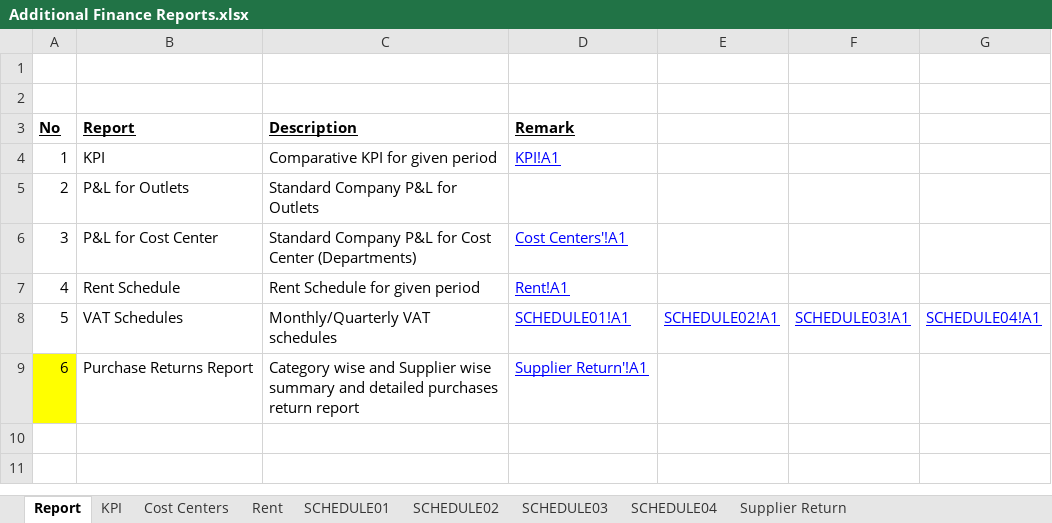
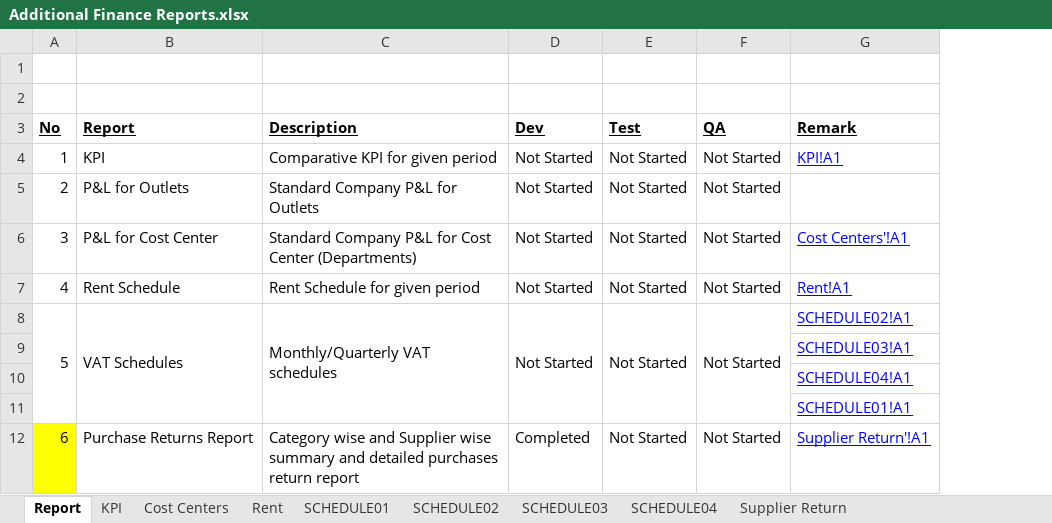
Before and after one commit to sayzsadz/lsl-test, an Excel workbook: LSL/Transactional Data/Management Reports/Additional Finance Reports.xlsx, sheet Report, drawn as a sheet; values as stored, in another font and other column widths than the file's, no borders; removed rows and columns are numbered as before the commit, all else as after; the diff names each change by its address in the sheet, - before the commit and + after, or states it on an @@ line.

```diff
--- a/LSL/Transactional Data/Management Reports/Additional Finance Reports.xlsx (sheet Report)
+++ b/LSL/Transactional Data/Management Reports/Additional Finance Reports.xlsx (sheet Report)
+column D (Dev), rows 4-8: all Not Started; row 12: Completed
+column E (Test), rows 4-8: all Not Started; row 12: Not Started
+column F (QA), rows 4-8: all Not Started; row 12: Not Started
-column E, row 8: SCHEDULE02!A1
-column F, row 8: SCHEDULE03!A1
-column G, row 8: SCHEDULE04!A1
+A8:A11 merged
+B8:B11 merged
+C8:C11 merged
-G8 (Remark): SCHEDULE01!A1
+G8 (Remark): SCHEDULE02!A1
+row 9:  |  |  |  |  |  | SCHEDULE03!A1
+row 10:  |  |  |  |  |  | SCHEDULE04!A1
+row 11:  |  |  |  |  |  | SCHEDULE01!A1
```
Also changed, not shown: charts or pictures, LSL/Transactional Data/Management Reports/LSL Finance Report Requirements with comments V3.0.xlsx, 4 other files.
